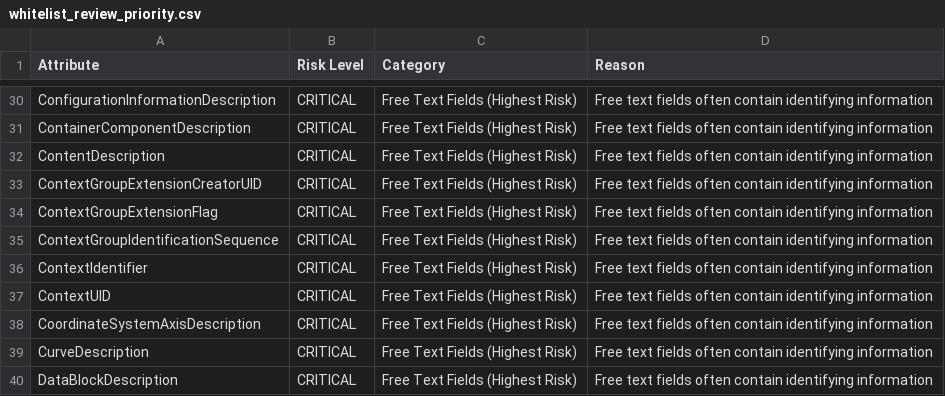
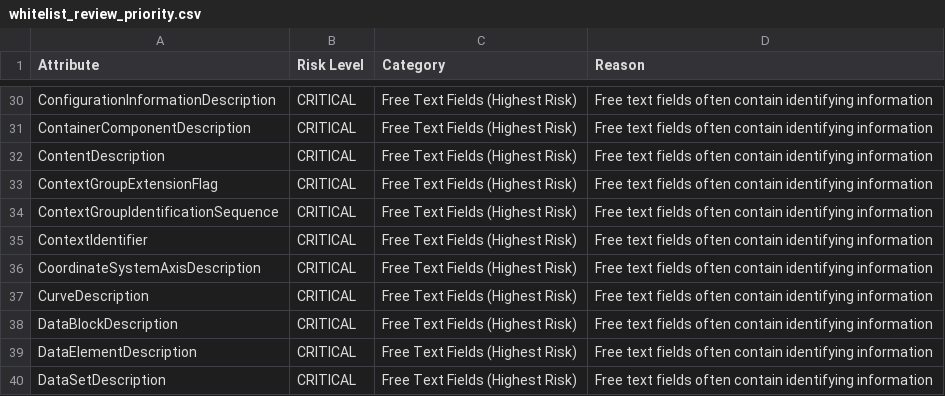
Before and after one commit to bebbi/dicom-curate, a CSV file: whitelist_review_priority.csv, drawn as a sheet; only a part is shown, gaps mark what is left out; the shorter side is filled out with more unchanged rows; the diff names each change by its address in the sheet, - before the commit and + after, or states it on an @@ line.

```diff
--- a/whitelist_review_priority.csv
+++ b/whitelist_review_priority.csv
-row 33: ContextGroupExtensionCreatorUID | CRITICAL | Free Text Fields (Highest Risk) | Free text fields often contain identifying information
-row 37: ContextUID | CRITICAL | Free Text Fields (Highest Risk) | Free text fields often contain identifying information
```
Also changed, not shown: 5 other files.
